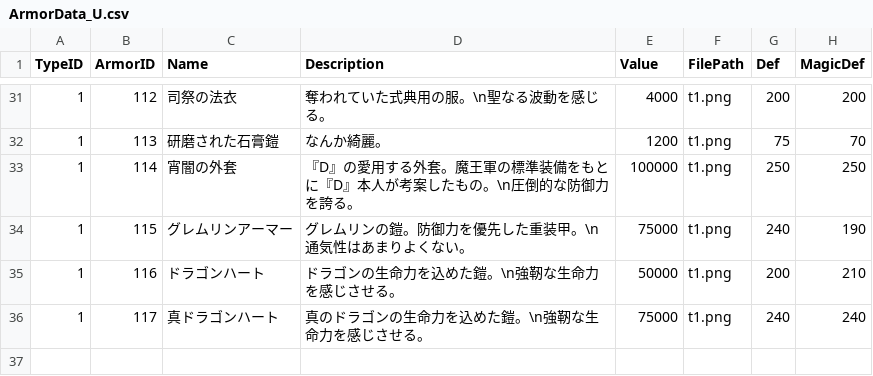
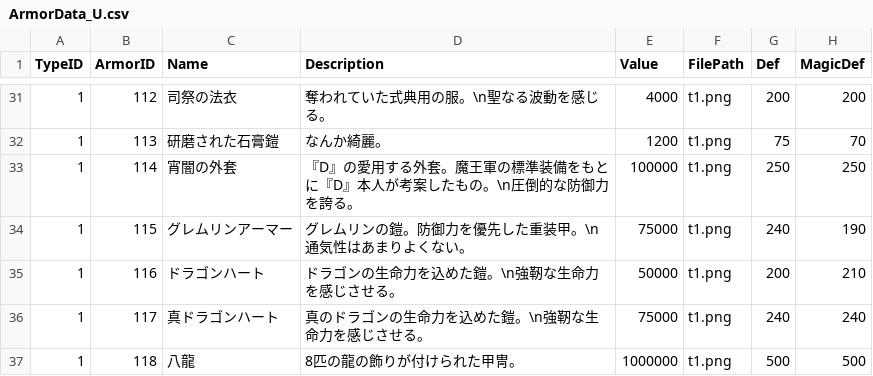
Before and after one commit to kbc15gc/game, a CSV file: game/Decide/Decide/Asset/Data/ItemData/ArmorData_U.csv, drawn as a sheet; only a part is shown, gaps mark what is left out; the diff names each change by its address in the sheet, - before the commit and + after, or states it on an @@ line.

```diff
--- a/game/Decide/Decide/Asset/Data/ItemData/ArmorData_U.csv
+++ b/game/Decide/Decide/Asset/Data/ItemData/ArmorData_U.csv
+row 37: 1 | 118 | 八龍 | 8匹の龍の飾りが付けられた甲冑。 | 1000000 | t1.png | 500 | 500
```
Also changed, not shown: game/Decide/Decide/Asset/Data/GroupData/CommonGroupNPC.csv, game/Decide/Decide/Asset/Data/GroupData/CommonGroupObj.csv, 19 other files.
